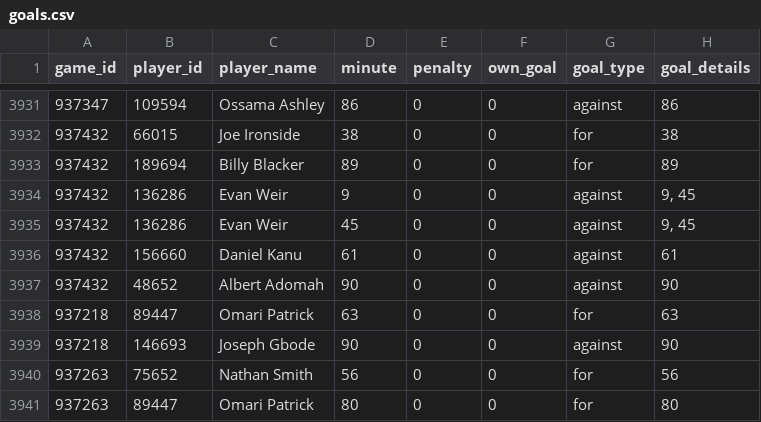
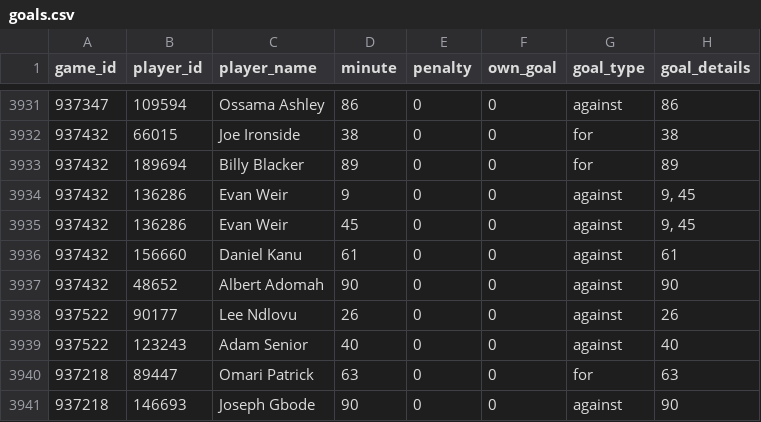
Before and after one commit to petebrown/scrape-goals, a CSV file: data/goals.csv, drawn as a sheet; only a part is shown, gaps mark what is left out; the shorter side is filled out with more unchanged rows; the diff names each change by its address in the sheet, - before the commit and + after, or states it on an @@ line.

```diff
--- a/data/goals.csv
+++ b/data/goals.csv
+row 3938: 937522 | 90177 | Lee Ndlovu | 26 | 0 | 0 | against | 26
+row 3939: 937522 | 123243 | Adam Senior | 40 | 0 | 0 | against | 40
```
